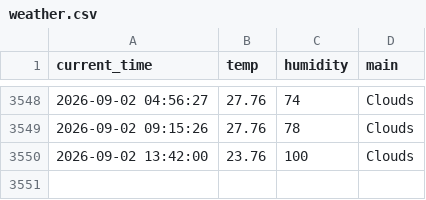
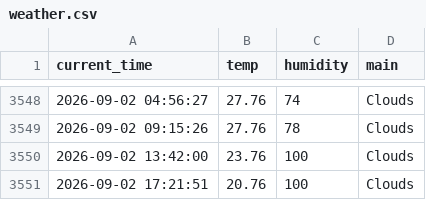
Before and after one commit to dladyddn133-creator/weather_5m, a CSV file: weather.csv, drawn as a sheet; only a part is shown, gaps mark what is left out.

```diff
--- a/weather.csv
+++ b/weather.csv
@@ -3550 +3550,2 @@ current_time,temp,humidity,main
 2026-09-02 13:42:00,23.76,100,Clouds
+2026-09-02 17:21:51,20.76,100,Clouds
```
